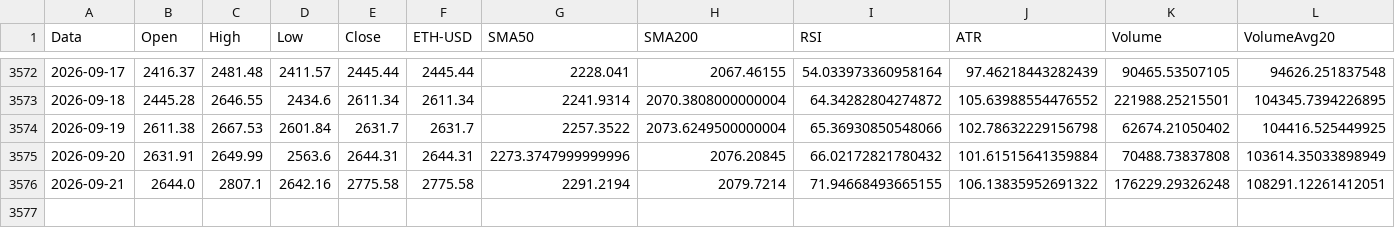
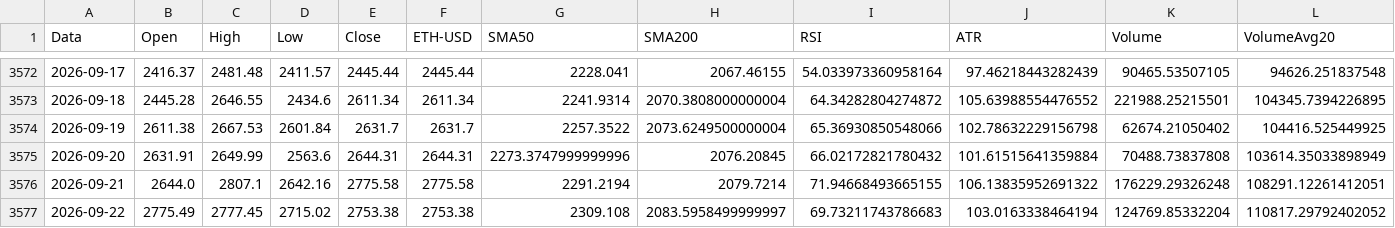
Before and after one commit to giuse2003/ETH_Prudential_Signal, a CSV file: docs/historical_signals.csv, drawn as a sheet; only a part is shown, gaps mark what is left out; rows hold the shown columns only; the diff names each change by its address in the sheet, - before the commit and + after, or states it on an @@ line.

```diff
--- a/docs/historical_signals.csv
+++ b/docs/historical_signals.csv
+row 3577: 2026-09-22 | 2775.49 | 2777.45 | 2715.02 | 2753.38 | 2753.38 | 2309.108 | 2083.5958499999997 | 69.73211743786683 | 103.0163338464194 | 124769.85332204 | 110817.29792402052
```
Also changed, not shown: docs/equity_timeseries.csv, docs/raw_candles.csv, 6 other files.
